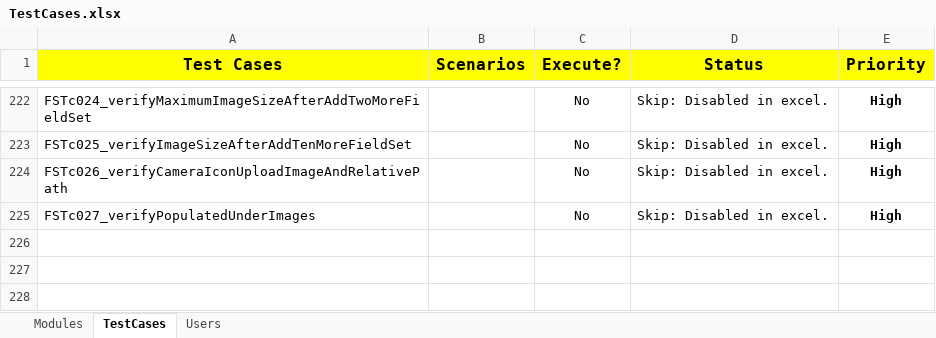
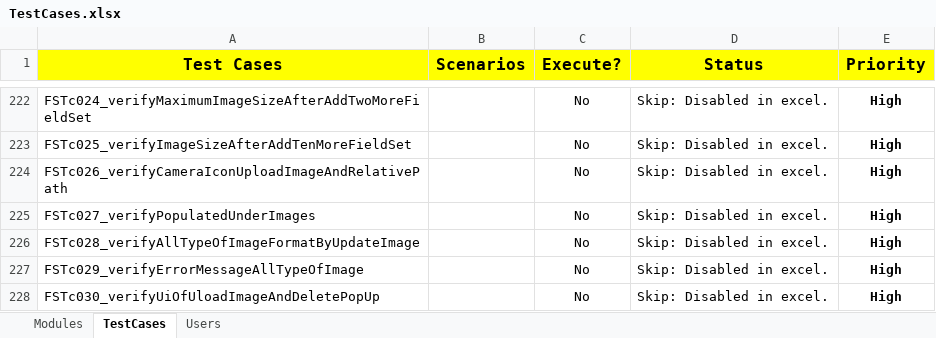
Before and after one commit to NitinNavatar/PE4.7, an Excel workbook: TestCases.xlsx, sheet TestCases, drawn as a sheet; only a part is shown, gaps mark what is left out; values as stored, in another font and other column widths than the file's, no borders; conditional formats not drawn; the diff names each change by its address in the sheet, - before the commit and + after, or states it on an @@ line.

Commit message:
update excel
Signed-off-by: Ankit Jaiswal <ajaiswal@navatargroup.com>

```diff
--- a/TestCases.xlsx (sheet TestCases)
+++ b/TestCases.xlsx (sheet TestCases)
+row 226: FSTc028_verifyAllTypeOfImageFormatByUpdateImage |  | No | Skip: Disabled in excel. | High
+row 227: FSTc029_verifyErrorMessageAllTypeOfImage |  | No | Skip: Disabled in excel. | High
+row 228: FSTc030_verifyUiOfUloadImageAndDeletePopUp |  | No | Skip: Disabled in excel. | High
```
